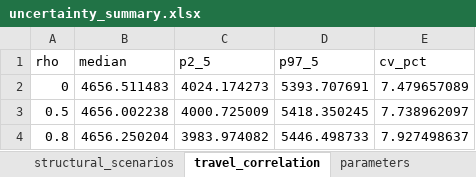
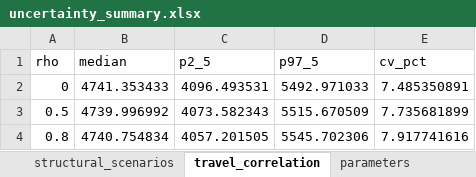
Before and after one commit to Ofir2025/envr-footprint-healthcare-Dk2025, an Excel workbook: data/gold/results/04_uncertainty_lenzen_ieooc/uncertainty_summary.xlsx, sheet travel_correlation, drawn as a sheet; values as stored, in another font and other column widths than the file's, no borders; the diff names each change by its address in the sheet, - before the commit and + after, or states it on an @@ line.

```diff
--- a/data/gold/results/04_uncertainty_lenzen_ieooc/uncertainty_summary.xlsx (sheet travel_correlation)
+++ b/data/gold/results/04_uncertainty_lenzen_ieooc/uncertainty_summary.xlsx (sheet travel_correlation)
-B2 (median): 4656.511483
+B2 (median): 4741.353433
-C2 (p2_5): 4024.174273
+C2 (p2_5): 4096.493531
-D2 (p97_5): 5393.707691
+D2 (p97_5): 5492.971033
-E2 (cv_pct): 7.479657089
+E2 (cv_pct): 7.485350891
-B3 (median): 4656.002238
+B3 (median): 4739.996992
-C3 (p2_5): 4000.725009
+C3 (p2_5): 4073.582343
-D3 (p97_5): 5418.350245
+D3 (p97_5): 5515.670509
-E3 (cv_pct): 7.738962097
+E3 (cv_pct): 7.735681899
-B4 (median): 4656.250204
+B4 (median): 4740.754834
-C4 (p2_5): 3983.974082
+C4 (p2_5): 4057.201505
-D4 (p97_5): 5446.498733
+D4 (p97_5): 5545.702306
-E4 (cv_pct): 7.927498637
+E4 (cv_pct): 7.917741616
```
Also changed, not shown: sheet totals, sheet ranking_probabilities, sheet variance_shares, sheet structural_scenarios, 9 other files.
